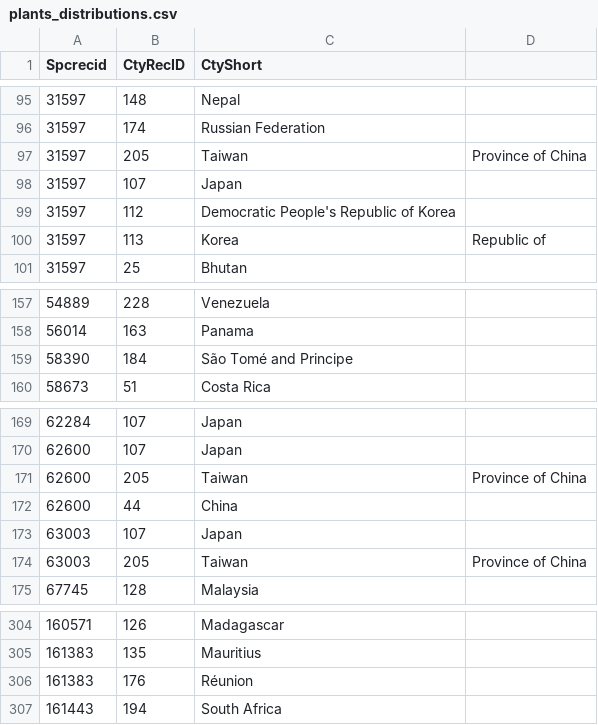
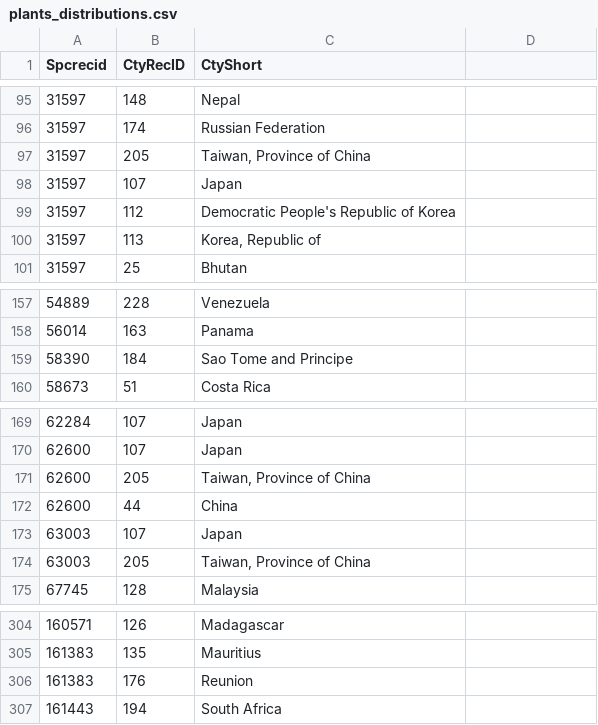
Before and after one commit to unepwcmc/SAPI, a CSV file: lib/assets/files/plants_distributions.csv, drawn as a sheet; only a part is shown, gaps mark what is left out; the diff names each change by its address in the sheet, - before the commit and + after, or states it on an @@ line.

Commit message:
Fixed issue with comma in plants distribution csv file. Added a check for distribution import

```diff
--- a/lib/assets/files/plants_distributions.csv
+++ b/lib/assets/files/plants_distributions.csv
-C97 (CtyShort): Taiwan
+C97 (CtyShort): Taiwan, Province of China
-D97: Province of China
+D97: (empty)
-C100 (CtyShort): Korea
+C100 (CtyShort): Korea, Republic of
-D100: Republic of
+D100: (empty)
-C159 (CtyShort): São Tomé and Principe
+C159 (CtyShort): Sao Tome and Principe
-C171 (CtyShort): Taiwan
+C171 (CtyShort): Taiwan, Province of China
-D171: Province of China
+D171: (empty)
-C174 (CtyShort): Taiwan
+C174 (CtyShort): Taiwan, Province of China
-D174: Province of China
+D174: (empty)
-C306 (CtyShort): Réunion
+C306 (CtyShort): Reunion
```
Also changed, not shown: 1 other file.
